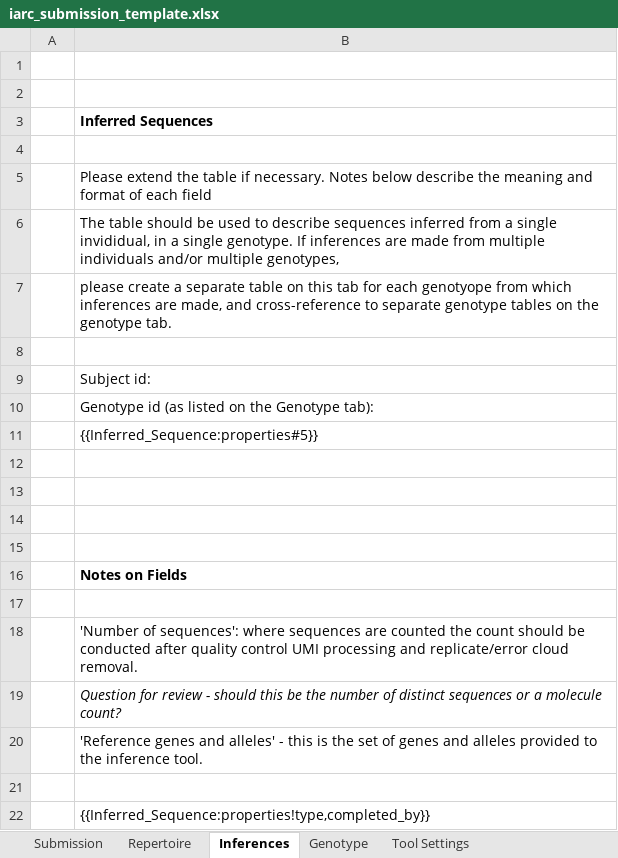
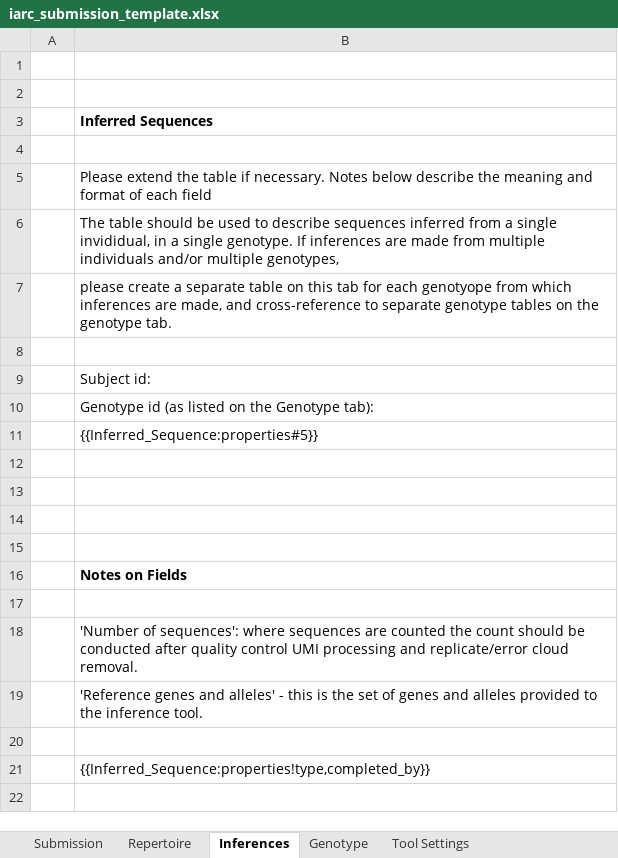
Before and after one commit to airr-community/gldb-wg, an Excel workbook: germline_schema/templates/iarc_submission_template.xlsx, sheet Inferences, drawn as a sheet; values as stored, in another font and other column widths than the file's, no borders; the diff names each change by its address in the sheet, - before the commit and + after, or states it on an @@ line.

```diff
--- a/germline_schema/templates/iarc_submission_template.xlsx (sheet Inferences)
+++ b/germline_schema/templates/iarc_submission_template.xlsx (sheet Inferences)
-row 19:  | Question for review - should this be the number of distinct sequences or a molecule count?
```
Also changed, not shown: sheet Submission, germline_schema/docs/iarc_submission_sheet.xlsx, 5 other files.
